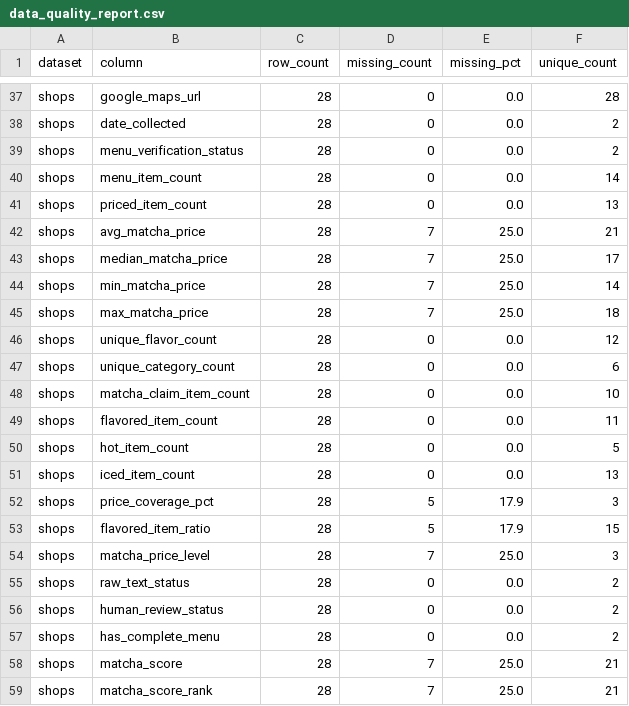
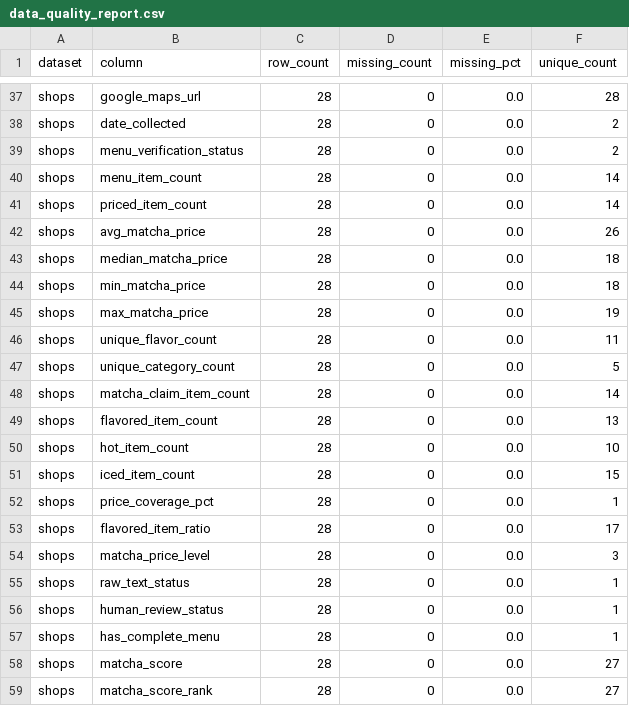
Before and after one commit to tuyettran15999/Seattle_Matcha_Analytics, a CSV file: data/processed/data_quality_report.csv, drawn as a sheet; only a part is shown, gaps mark what is left out; the diff covers the shown part only.

```diff
--- a/data/processed/data_quality_report.csv
+++ b/data/processed/data_quality_report.csv
@@ -40,20 +40,20 @@ shops,menu_verification_status,28,0,0.0,2
 shops,menu_item_count,28,0,0.0,14
-shops,priced_item_count,28,0,0.0,13
-shops,avg_matcha_price,28,7,25.0,21
-shops,median_matcha_price,28,7,25.0,17
-shops,min_matcha_price,28,7,25.0,14
-shops,max_matcha_price,28,7,25.0,18
-shops,unique_flavor_count,28,0,0.0,12
-shops,unique_category_count,28,0,0.0,6
-shops,matcha_claim_item_count,28,0,0.0,10
-shops,flavored_item_count,28,0,0.0,11
-shops,hot_item_count,28,0,0.0,5
-shops,iced_item_count,28,0,0.0,13
-shops,price_coverage_pct,28,5,17.9,3
-shops,flavored_item_ratio,28,5,17.9,15
-shops,matcha_price_level,28,7,25.0,3
-shops,raw_text_status,28,0,0.0,2
-shops,human_review_status,28,0,0.0,2
-shops,has_complete_menu,28,0,0.0,2
-shops,matcha_score,28,7,25.0,21
-shops,matcha_score_rank,28,7,25.0,21
+shops,priced_item_count,28,0,0.0,14
+shops,avg_matcha_price,28,0,0.0,26
+shops,median_matcha_price,28,0,0.0,18
+shops,min_matcha_price,28,0,0.0,18
+shops,max_matcha_price,28,0,0.0,19
+shops,unique_flavor_count,28,0,0.0,11
+shops,unique_category_count,28,0,0.0,5
+shops,matcha_claim_item_count,28,0,0.0,14
+shops,flavored_item_count,28,0,0.0,13
+shops,hot_item_count,28,0,0.0,10
+shops,iced_item_count,28,0,0.0,15
+shops,price_coverage_pct,28,0,0.0,1
+shops,flavored_item_ratio,28,0,0.0,17
+shops,matcha_price_level,28,0,0.0,3
+shops,raw_text_status,28,0,0.0,1
+shops,human_review_status,28,0,0.0,1
+shops,has_complete_menu,28,0,0.0,1
+shops,matcha_score,28,0,0.0,27
+shops,matcha_score_rank,28,0,0.0,27
```
Also changed, not shown: 62 edited cells elsewhere in this file, data/processed/shops_analytics.csv, data/tableau/menu_item_flavors_dashboard.csv, 48 other files.
